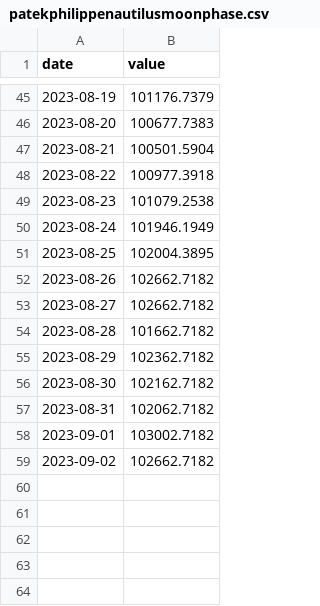
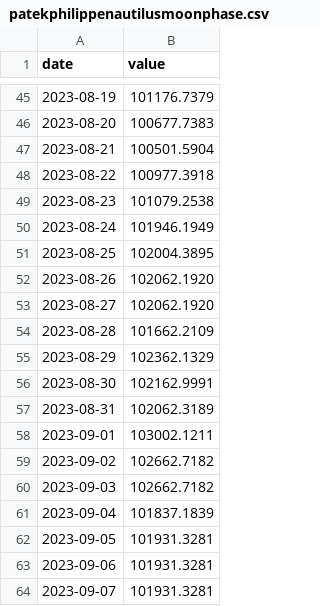
Before and after one commit to JoshuaPoon1/Watchfolio.app, a CSV file: watchfolio-project/data/patekphilippenautilusmoonphase.csv, drawn as a sheet; only a part is shown, gaps mark what is left out.

Commit message:
Update patekphilippenautilusmoonphase.csv

```diff
--- a/watchfolio-project/data/patekphilippenautilusmoonphase.csv
+++ b/watchfolio-project/data/patekphilippenautilusmoonphase.csv
@@ -51,9 +51,14 @@ date,value
 2023-08-25,102004.3895
-2023-08-26,102662.7182
-2023-08-27,102662.7182
-2023-08-28,101662.7182
-2023-08-29,102362.7182
-2023-08-30,102162.7182
-2023-08-31,102062.7182
-2023-09-01,103002.7182
+2023-08-26,102062.1920
+2023-08-27,102062.1920
+2023-08-28,101662.2109
+2023-08-29,102362.1329
+2023-08-30,102162.9991
+2023-08-31,102062.3189
+2023-09-01,103002.1211
 2023-09-02,102662.7182
+2023-09-03,102662.7182
+2023-09-04,101837.1839
+2023-09-05,101931.3281
+2023-09-06,101931.3281
+2023-09-07,101931.3281
```
